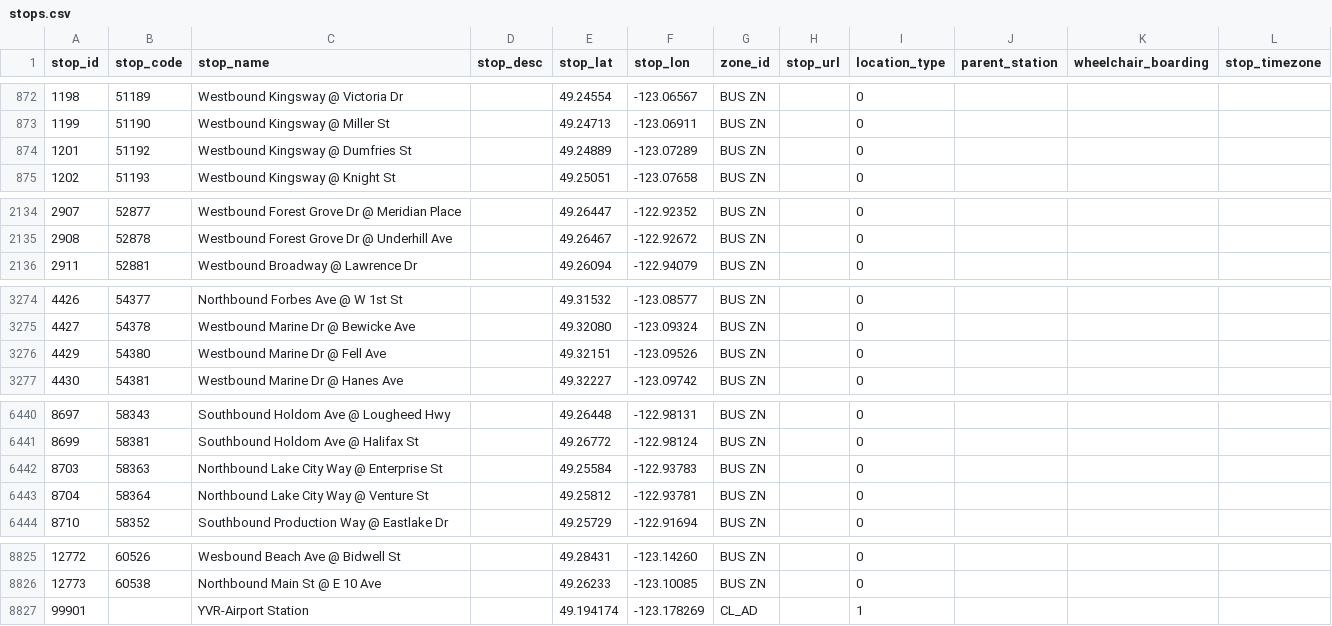
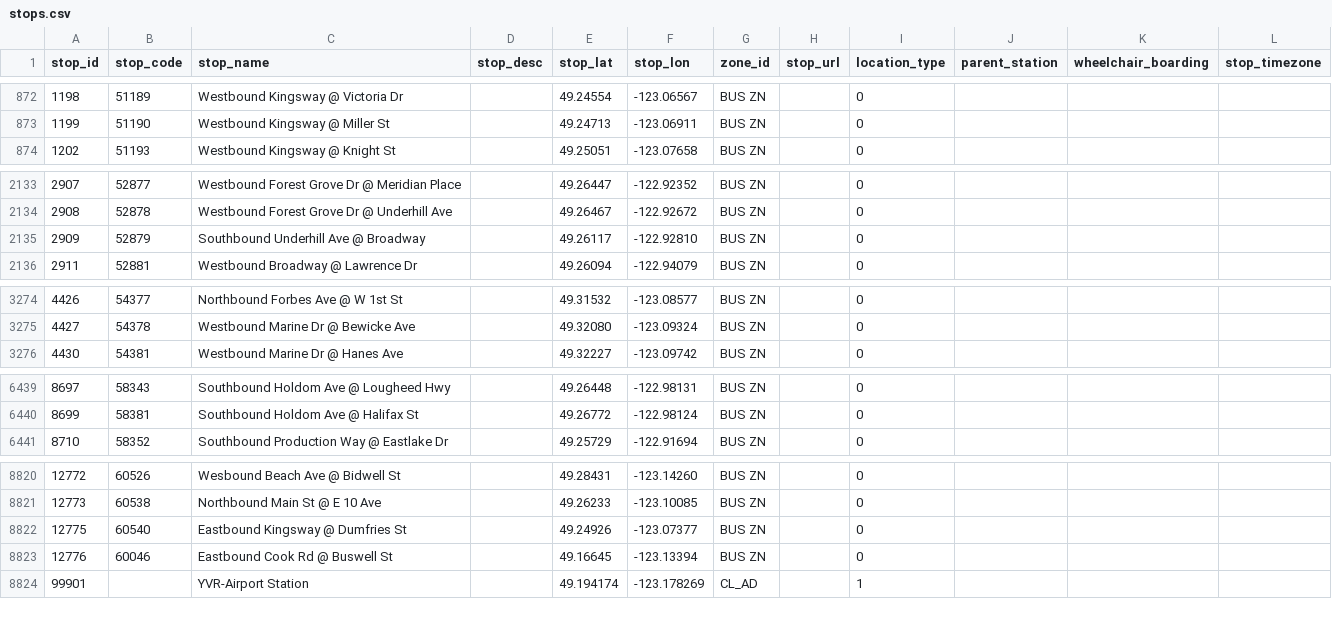
Before and after one commit to carsonyl/translink-derived-datasets, a CSV file: datasets/stops.csv, drawn as a sheet; only a part is shown, gaps mark what is left out; removed rows and columns are numbered as before the commit, all else as after; the diff covers the shown part only; the diff names each change by its address in the sheet, - before the commit and + after, or states it on an @@ line.

```diff
--- a/datasets/stops.csv
+++ b/datasets/stops.csv
-row 874: 1201 | 51192 | Westbound Kingsway @ Dumfries St |  | 49.24889 | -123.07289 | BUS ZN |  | 0
+row 2135: 2909 | 52879 | Southbound Underhill Ave @ Broadway |  | 49.26117 | -122.92810 | BUS ZN |  | 0
-row 3276: 4429 | 54380 | Westbound Marine Dr @ Fell Ave |  | 49.32151 | -123.09526 | BUS ZN |  | 0
-row 6442: 8703 | 58363 | Northbound Lake City Way @ Enterprise St |  | 49.25584 | -122.93783 | BUS ZN |  | 0
-row 6443: 8704 | 58364 | Northbound Lake City Way @ Venture St |  | 49.25812 | -122.93781 | BUS ZN |  | 0
+row 8822: 12775 | 60540 | Eastbound Kingsway @ Dumfries St |  | 49.24926 | -123.07377 | BUS ZN |  | 0
+row 8823: 12776 | 60046 | Eastbound Cook Rd @ Buswell St |  | 49.16645 | -123.13394 | BUS ZN |  | 0
```
Also changed, not shown: 2 removed rows elsewhere in this file, 1 other file.
